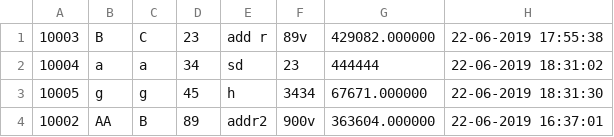
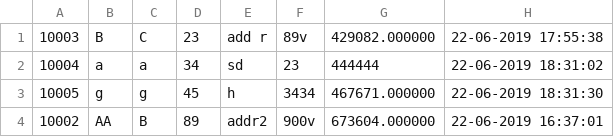
Before and after one commit to thivankanimesh/BankManagementSystem, a CSV file: accounts.csv, drawn as a sheet.

```diff
--- a/accounts.csv
+++ b/accounts.csv
@@ -2,3 +2,3 @@
 10004,a,a,34,sd,23,444444,22-06-2019 18:31:02
-10005,g,g,45,h,3434,67671.000000,22-06-2019 18:31:30
-10002,AA,B,89,addr2,900v,363604.000000,22-06-2019 16:37:01
+10005,g,g,45,h,3434,467671.000000,22-06-2019 18:31:30
+10002,AA,B,89,addr2,900v,673604.000000,22-06-2019 16:37:01
```
Also changed, not shown: 1 other file.
